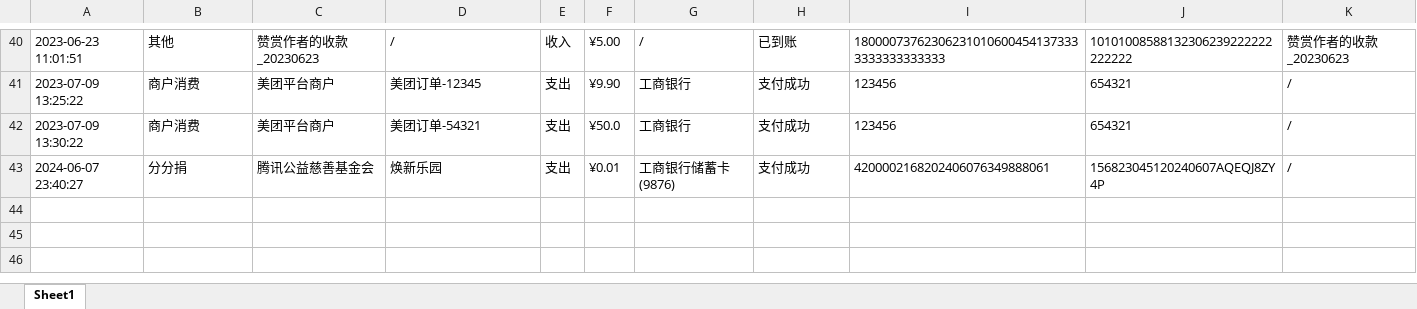
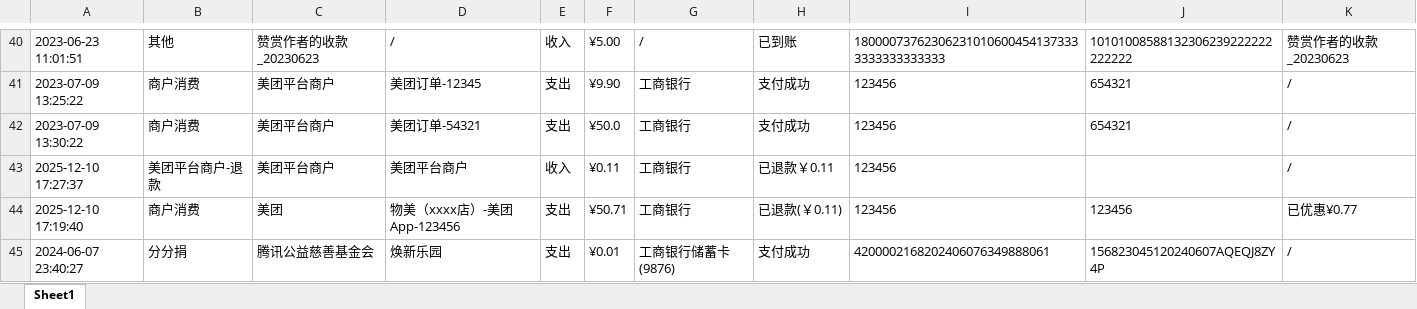
Before and after one commit to aqni/beancount-daoru, an Excel workbook: examples/import_only/documents/Assets/Payment/Wechat/2019-09-30.微信支付账单流水文件(20190801-20190930)——【解压密码可在微信支付公众号查看】.xlsx, sheet Sheet1, drawn as a sheet; only a part is shown, gaps mark what is left out; values as stored, in another font and other column widths than the file's, no borders; the diff names each change by its address in the sheet, - before the commit and + after, or states it on an @@ line.

Commit message:
feat(wechat): 更新微信以支持退款
- 支持微信账单中“已退款”状态的识别与处理
- 新增 ReorderByImporterName 钩子保持导出顺序稳定

```diff
--- a/examples/import_only/documents/Assets/Payment/Wechat/2019-09-30.微信支付账单流水文件(20190801-20190930)——【解压密码可在微信支付公众号查看】.xlsx (sheet Sheet1)
+++ b/examples/import_only/documents/Assets/Payment/Wechat/2019-09-30.微信支付账单流水文件(20190801-20190930)——【解压密码可在微信支付公众号查看】.xlsx (sheet Sheet1)
+row 43: 2025-12-10 17:27:37 | 美团平台商户-退款 | 美团平台商户 | 美团平台商户 | 收入 | ¥0.11 | 工商银行 | 已退款￥0.11 | 123456 |  | /
+row 44: 2025-12-10 17:19:40 | 商户消费 | 美团 | 物美（xxxx店）-美团App-123456 | 支出 | ¥50.71 | 工商银行 | 已退款(￥0.11) | 123456 | 123456 | 已优惠¥0.77
```
Also changed, not shown: examples/import_only/downloads/微信支付账单流水文件(20190801-20190930)——【解压密码可在微信支付公众号查看】.xlsx, 5 other files.
